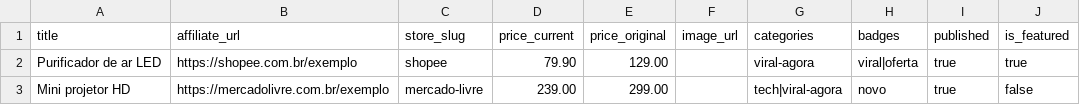
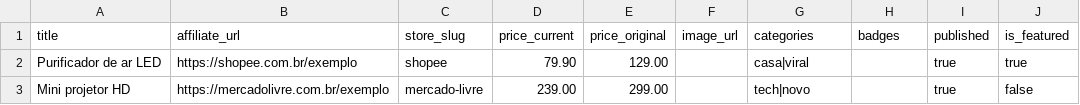
Before and after one commit to woragis/namira-ecommerce-afiliado, a CSV file: public/templates/produtos-exemplo.csv, drawn as a sheet.

```diff
--- a/public/templates/produtos-exemplo.csv
+++ b/public/templates/produtos-exemplo.csv
@@ -1,3 +1,3 @@
 title,affiliate_url,store_slug,price_current,price_original,image_url,categories,badges,published,is_featured
-Purificador de ar LED,https://shopee.com.br/exemplo,shopee,79.90,129.00,,viral-agora,viral|oferta,true,true
-Mini projetor HD,https://mercadolivre.com.br/exemplo,mercado-livre,239.00,299.00,,tech|viral-agora,novo,true,false
+Purificador de ar LED,https://shopee.com.br/exemplo,shopee,79.90,129.00,,casa|viral,,true,true
+Mini projetor HD,https://mercadolivre.com.br/exemplo,mercado-livre,239.00,299.00,,tech|novo,,true,false
```
Also changed, not shown: 48 other files.
